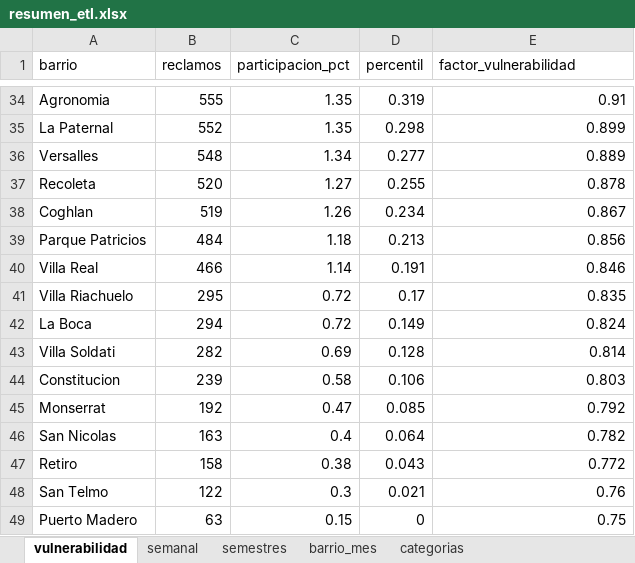
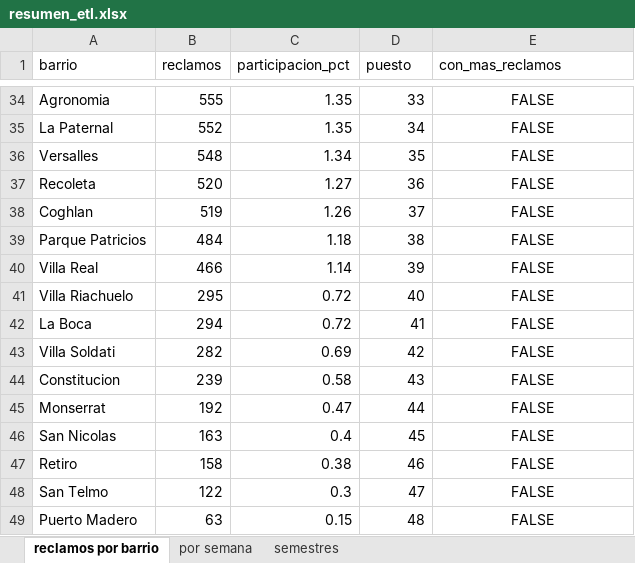
Before and after one commit to Manueltnc/tpo-plataforma-monitoreo-municipal, an Excel workbook: data/processed/resumen_etl.xlsx, sheet reclamos por barrio, drawn as a sheet; only a part is shown, gaps mark what is left out; values as stored, in another font and other column widths than the file's, no borders; the diff covers the shown part only; the diff names each change by its address in the sheet, - before the commit and + after, or states it on an @@ line.

```diff
--- a/data/processed/resumen_etl.xlsx (sheet reclamos por barrio)
+++ b/data/processed/resumen_etl.xlsx (sheet reclamos por barrio)
-sheet tab: vulnerabilidad
+sheet tab: reclamos por barrio
-sheet tab: semanal
+sheet tab: por semana
-sheet tab: barrio_mes
-sheet tab: categorias
-D1: percentil
+D1: puesto
-E1: factor_vulnerabilidad
+E1: con_mas_reclamos
-D34 (puesto): 0.319
+D34 (puesto): 33
-E34:E49 alignment: right
+E34:E49 alignment: center
-E34 (con_mas_reclamos): 0.91
+E34 (con_mas_reclamos): FALSE
-D35 (puesto): 0.298
+D35 (puesto): 34
-E35 (con_mas_reclamos): 0.899
+E35 (con_mas_reclamos): FALSE
-D36 (puesto): 0.277
+D36 (puesto): 35
-E36 (con_mas_reclamos): 0.889
+E36 (con_mas_reclamos): FALSE
-D37 (puesto): 0.255
+D37 (puesto): 36
-E37 (con_mas_reclamos): 0.878
+E37 (con_mas_reclamos): FALSE
-D38 (puesto): 0.234
+D38 (puesto): 37
-E38 (con_mas_reclamos): 0.867
+E38 (con_mas_reclamos): FALSE
-D39 (puesto): 0.213
+D39 (puesto): 38
-E39 (con_mas_reclamos): 0.856
+E39 (con_mas_reclamos): FALSE
-D40 (puesto): 0.191
+D40 (puesto): 39
-E40 (con_mas_reclamos): 0.846
+E40 (con_mas_reclamos): FALSE
-D41 (puesto): 0.17
+D41 (puesto): 40
-E41 (con_mas_reclamos): 0.835
+E41 (con_mas_reclamos): FALSE
-D42 (puesto): 0.149
+D42 (puesto): 41
-E42 (con_mas_reclamos): 0.824
+E42 (con_mas_reclamos): FALSE
-D43 (puesto): 0.128
+D43 (puesto): 42
-E43 (con_mas_reclamos): 0.814
+E43 (con_mas_reclamos): FALSE
-D44 (puesto): 0.106
+D44 (puesto): 43
-E44 (con_mas_reclamos): 0.803
+E44 (con_mas_reclamos): FALSE
-D45 (puesto): 0.085
+D45 (puesto): 44
-E45 (con_mas_reclamos): 0.792
+E45 (con_mas_reclamos): FALSE
-D46 (puesto): 0.064
+D46 (puesto): 45
-E46 (con_mas_reclamos): 0.782
+E46 (con_mas_reclamos): FALSE
-D47 (puesto): 0.043
+D47 (puesto): 46
-E47 (con_mas_reclamos): 0.772
+E47 (con_mas_reclamos): FALSE
-D48 (puesto): 0.021
+D48 (puesto): 47
-E48 (con_mas_reclamos): 0.76
+E48 (con_mas_reclamos): FALSE
-D49 (puesto): 0
+D49 (puesto): 48
-E49 (con_mas_reclamos): 0.75
+E49 (con_mas_reclamos): FALSE
```
Also changed, not shown: 63 edited cells and cell formats elsewhere in this sheet, 35 other files.
